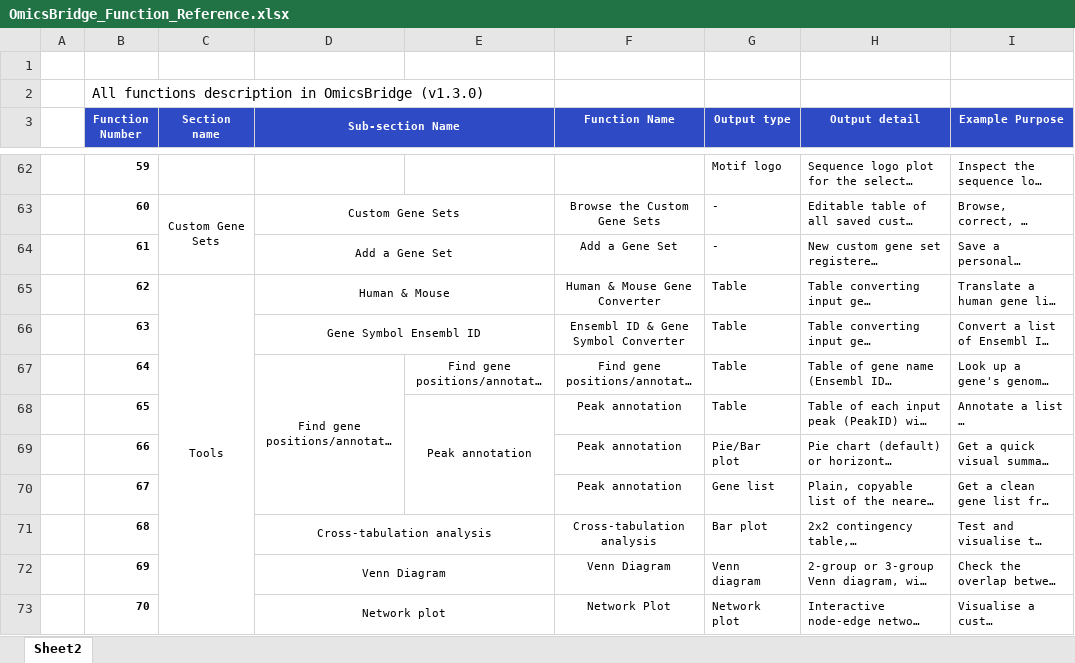
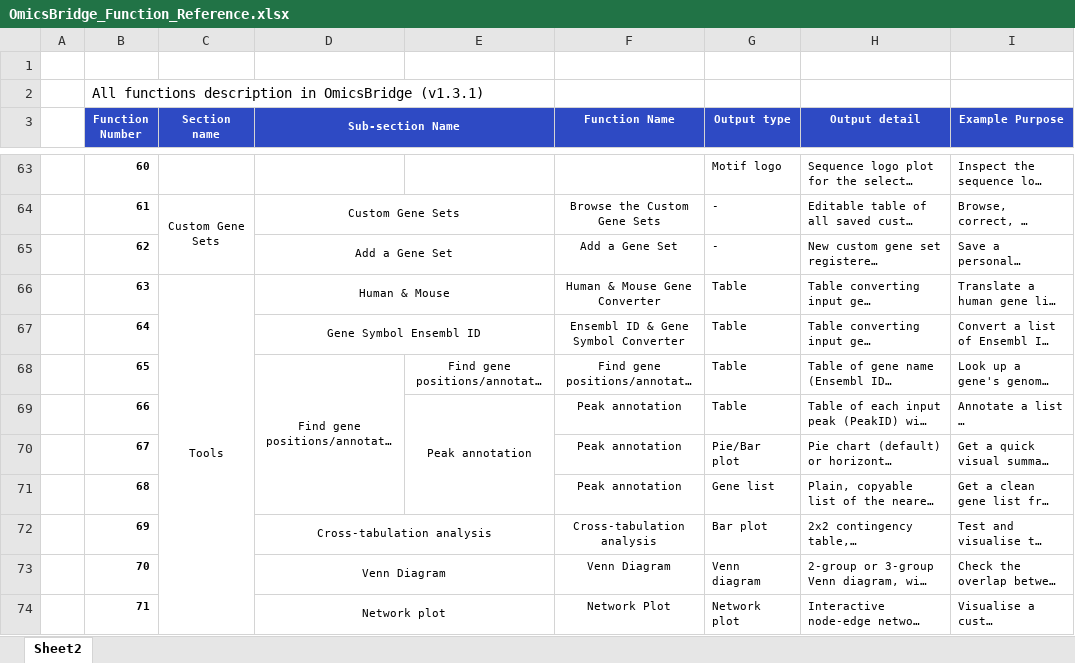
Before and after one commit to htsmto/OmicsBridge, an Excel workbook: docs/downloads/OmicsBridge_Function_Reference.xlsx, sheet Sheet2, drawn as a sheet; only a part is shown, gaps mark what is left out; long unchanged cells end in …; values as stored, in another font and other column widths than the file's, no borders; addresses are those after the commit; the diff covers the shown part only; the diff names each change by its address in the sheet, - before the commit and + after, or states it on an @@ line.

Commit message:
Updated function reference

```diff
--- a/docs/downloads/OmicsBridge_Function_Reference.xlsx (sheet Sheet2)
+++ b/docs/downloads/OmicsBridge_Function_Reference.xlsx (sheet Sheet2)
-B2 (Function Number): …in OmicsBridge (v1.3.0)
+B2 (Function Number): …in OmicsBridge (v1.3.1)
-E3 fill: #2E4AC4
+E3 fill: none
-B63 (Function Number): 59
+B63 (Function Number): 60
-B64 (Function Number): 60
+B64 (Function Number): 61
-B65 (Function Number): 61
+B65 (Function Number): 62
-B66 (Function Number): 62
+B66 (Function Number): 63
-B67 (Function Number): 63
+B67 (Function Number): 64
-B68 (Function Number): 64
+B68 (Function Number): 65
-B69 (Function Number): 65
+B69 (Function Number): 66
-B70 (Function Number): 66
+B70 (Function Number): 67
-B71 (Function Number): 67
+B71 (Function Number): 68
-B72 (Function Number): 68
+B72 (Function Number): 69
-B73 (Function Number): 69
+B73 (Function Number): 70
-B74 (Function Number): 70
+B74 (Function Number): 71
```
Also changed, not shown: 2 added rows, 1 removed row and 29 edited cells elsewhere in this sheet, 1 other file.
